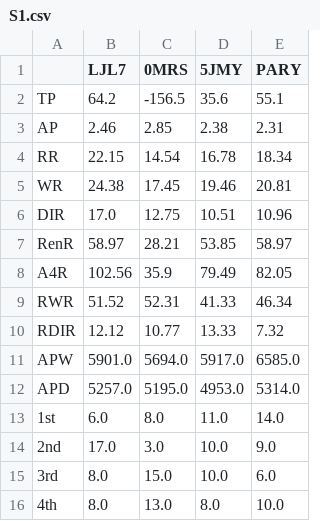
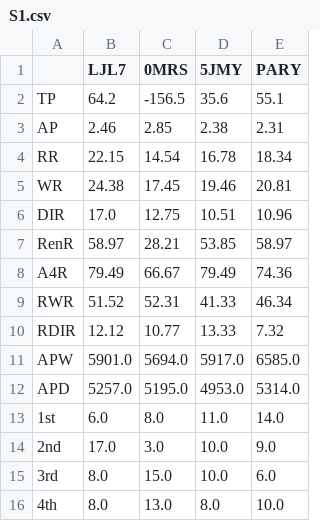
Before and after one commit to ShiningCrevice/DLeague-Data, a CSV file: statistics/S1.csv, drawn as a sheet.

```diff
--- a/statistics/S1.csv
+++ b/statistics/S1.csv
@@ -7,3 +7,3 @@ DIR,17.0,12.75,10.51,10.96
 RenR,58.97,28.21,53.85,58.97
-A4R,102.56,35.9,79.49,82.05
+A4R,79.49,66.67,79.49,74.36
 RWR,51.52,52.31,41.33,46.34
```
Also changed, not shown: statistics/S2.csv, 2 other files.
